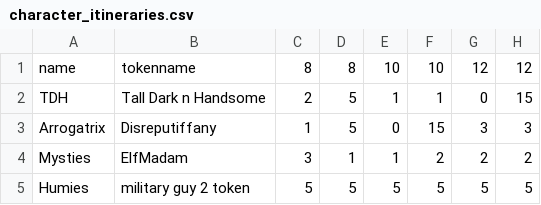
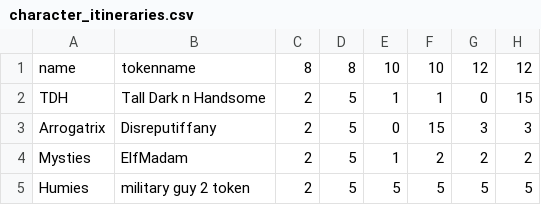
Before and after one commit to John-Bonnin/timeline_tracker, a CSV file: character_itineraries.csv, drawn as a sheet; only a part is shown; the diff names each change by its address in the sheet, - before the commit and + after, or states it on an @@ line.

```diff
--- a/character_itineraries.csv
+++ b/character_itineraries.csv
-C3: 1
+C3: 2
-C4: 3
+C4: 2
-D4: 1
+D4: 5
-C5: 5
+C5: 2
```
Also changed, not shown: 9 other files.
